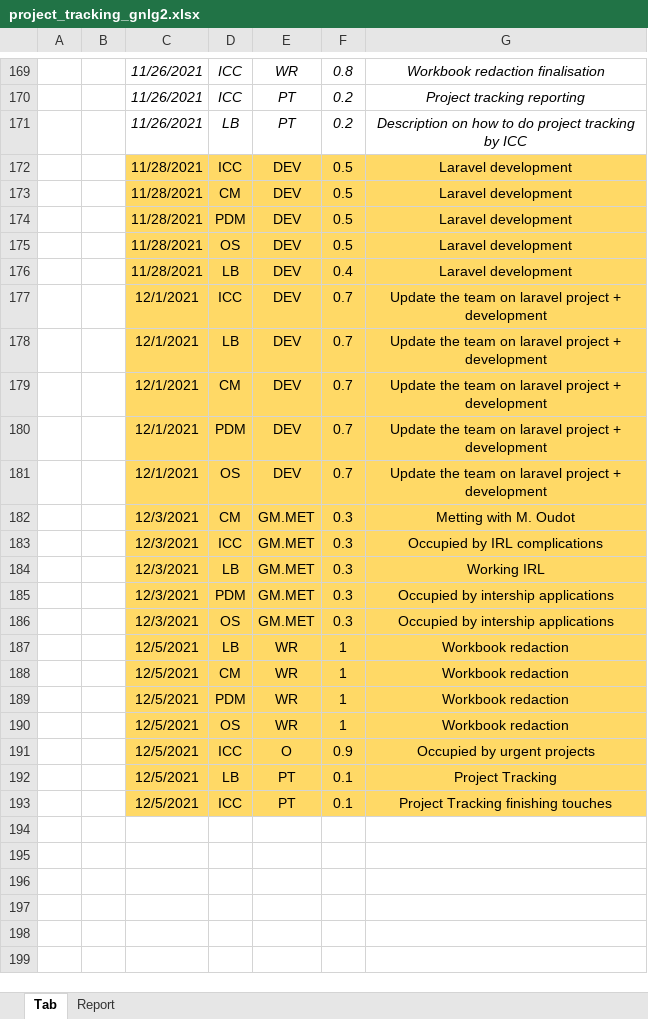
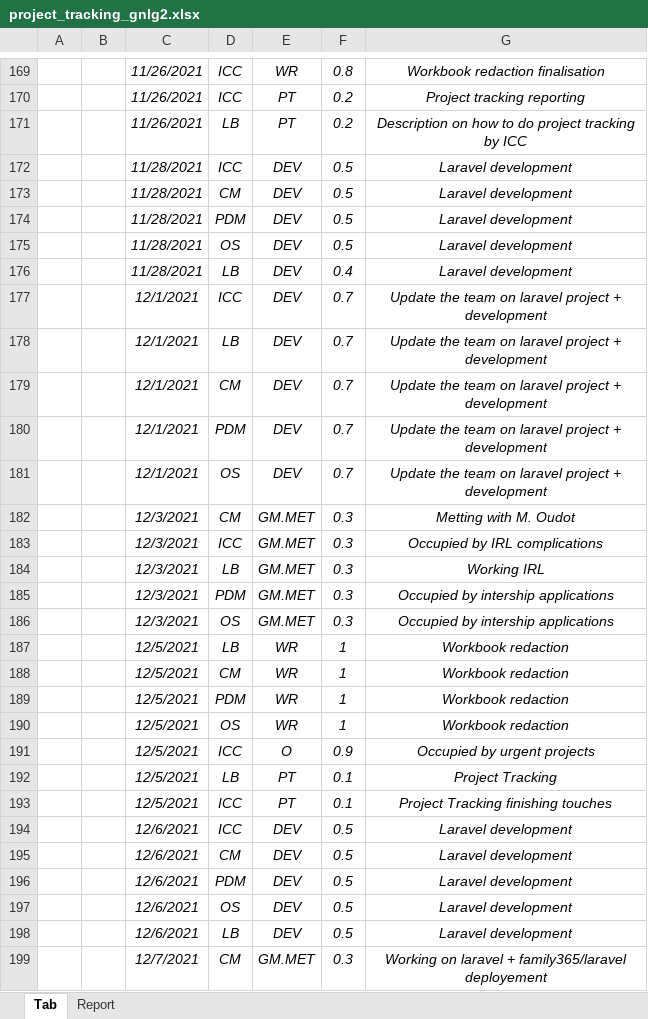
Before and after one commit to Master1-MIAGE-UCA/GNLG2, an Excel workbook: project_management/project_tracking_gnlg2.xlsx, sheet Tab, drawn as a sheet; only a part is shown, gaps mark what is left out; values as stored, in another font and other column widths than the file's, no borders; the diff covers the shown part only; the diff names each change by its address in the sheet, - before the commit and + after, or states it on an @@ line.

```diff
--- a/project_management/project_tracking_gnlg2.xlsx (sheet Tab)
+++ b/project_management/project_tracking_gnlg2.xlsx (sheet Tab)
@@ C172:G193 fill: #FFD966 → none, italic: off → on @@
+row 194:  |  | 12/6/2021 | ICC | DEV | 0.5 | Laravel development
+row 195:  |  | 12/6/2021 | CM | DEV | 0.5 | Laravel development
+row 196:  |  | 12/6/2021 | PDM | DEV | 0.5 | Laravel development
+row 197:  |  | 12/6/2021 | OS | DEV | 0.5 | Laravel development
+row 198:  |  | 12/6/2021 | LB | DEV | 0.5 | Laravel development
+row 199:  |  | 12/7/2021 | CM | GM.MET | 0.3 | Working on laravel + family365/laravel deployement
```
Also changed, not shown: 41 added rows elsewhere in this sheet, sheet Report, 3 other files.
